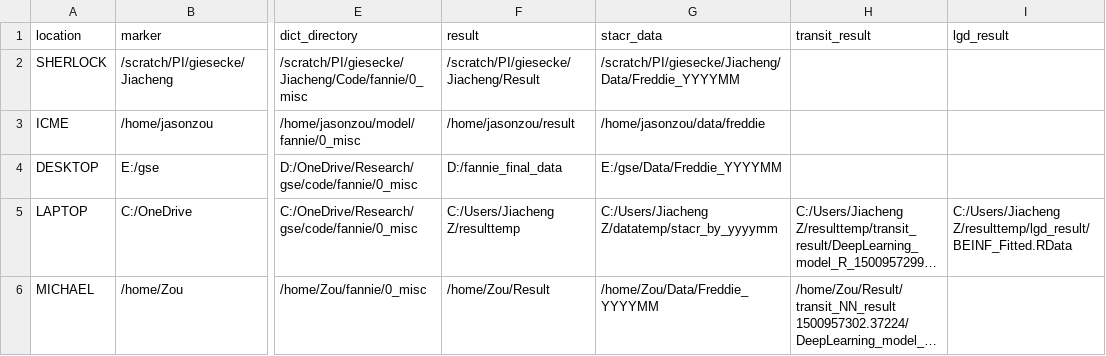
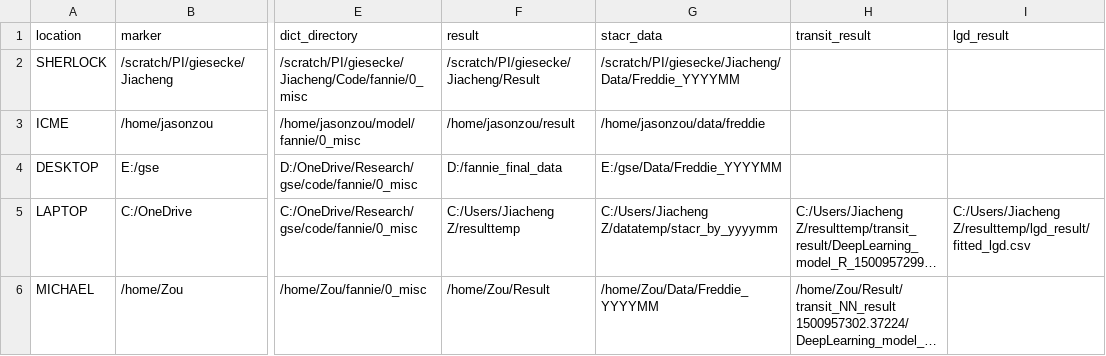
Before and after one commit to jiachzou/highDpca_and_highfreq, a CSV file: locations.csv, drawn as a sheet; only a part is shown, gaps mark what is left out; long unchanged cells end in …; the diff names each change by its address in the sheet, - before the commit and + after, or states it on an @@ line.

Commit message:
Adding lgd and transit trained results.

```diff
--- a/locations.csv
+++ b/locations.csv
-I5 (lgd_result): C:/Users/Jiacheng Z/resulttemp/lgd_result/BEINF_Fitted.RData
+I5 (lgd_result): C:/Users/Jiacheng Z/resulttemp/lgd_result/fitted_lgd.csv
```
